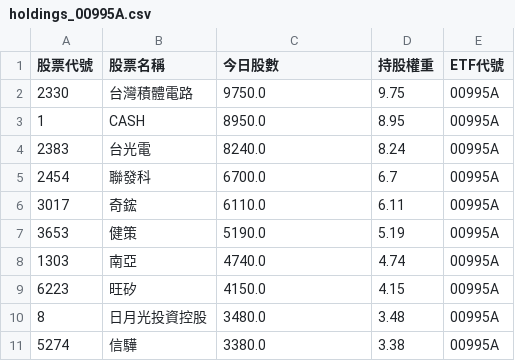
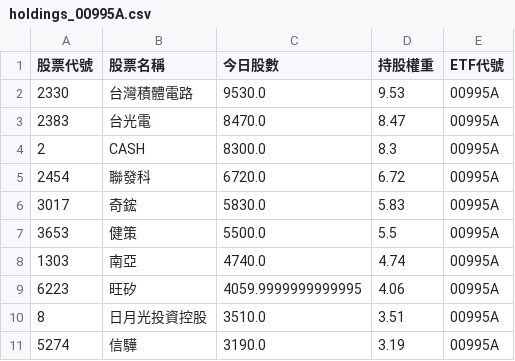
Before and after one commit to caesar263/my-etf-tracker, a CSV file: holdings_00995A.csv, drawn as a sheet.

```diff
--- a/holdings_00995A.csv
+++ b/holdings_00995A.csv
@@ -1,11 +1,11 @@
 股票代號,股票名稱,今日股數,持股權重,ETF代號
-2330,台灣積體電路,9750.0,9.75,00995A
-1,CASH,8950.0,8.95,00995A
-2383,台光電,8240.0,8.24,00995A
-2454,聯發科,6700.0,6.7,00995A
-3017,奇鋐,6110.0,6.11,00995A
-3653,健策,5190.0,5.19,00995A
+2330,台灣積體電路,9530.0,9.53,00995A
+2383,台光電,8470.0,8.47,00995A
+2,CASH,8300.0,8.3,00995A
+2454,聯發科,6720.0,6.72,00995A
+3017,奇鋐,5830.0,5.83,00995A
+3653,健策,5500.0,5.5,00995A
 1303,南亞,4740.0,4.74,00995A
-6223,旺矽,4150.0,4.15,00995A
-8,日月光投資控股,3480.0,3.48,00995A
-5274,信驊,3380.0,3.38,00995A
+6223,旺矽,4059.9999999999995,4.06,00995A
+8,日月光投資控股,3510.0,3.51,00995A
+5274,信驊,3190.0,3.19,00995A
```
Also changed, not shown: final_analysis.csv, holdings_00981A.csv, 14 other files.
